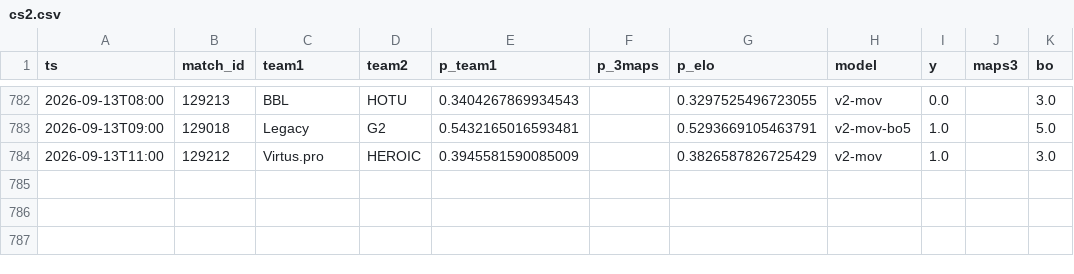
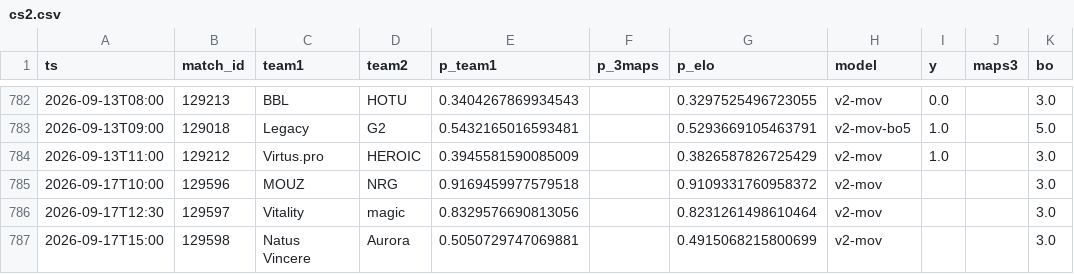
Before and after one commit to azcal/forecasting-lab, a CSV file: data/cs2.csv, drawn as a sheet; only a part is shown, gaps mark what is left out.

Commit message:
dashboard data 2026-09-15

```diff
--- a/data/cs2.csv
+++ b/data/cs2.csv
@@ -784 +784,4 @@ ts,match_id,team1,team2,p_team1,p_3maps,p_elo,model,y,maps3,bo
 2026-09-13T11:00,129212,Virtus.pro,HEROIC,0.3945581590085009,,0.3826587826725429,v2-mov,1.0,,3.0
+2026-09-17T10:00,129596,MOUZ,NRG,0.9169459977579518,,0.9109331760958372,v2-mov,,,3.0
+2026-09-17T12:30,129597,Vitality,magic,0.8329576690813056,,0.8231261498610464,v2-mov,,,3.0
+2026-09-17T15:00,129598,Natus Vincere,Aurora,0.5050729747069881,,0.4915068215800699,v2-mov,,,3.0
```
Also changed, not shown: data/mma.csv, data/ncaaf.csv, 4 other files.
